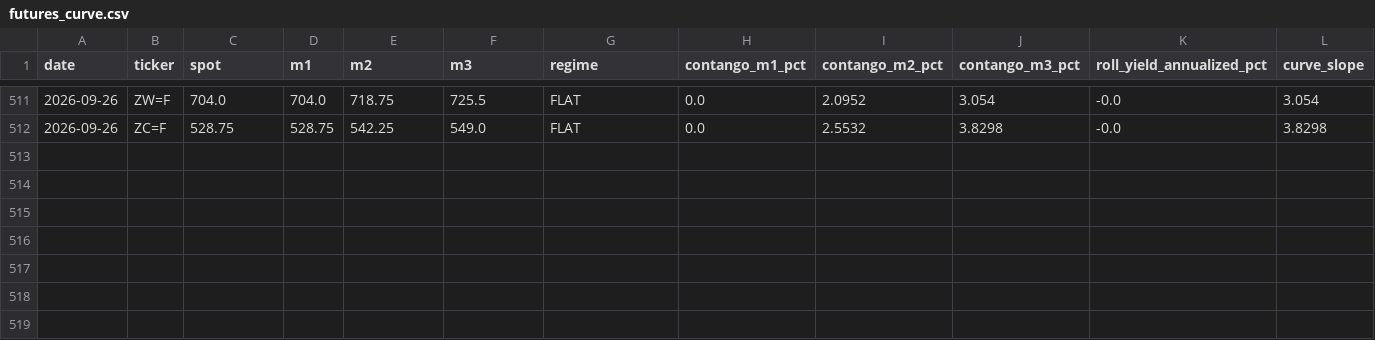
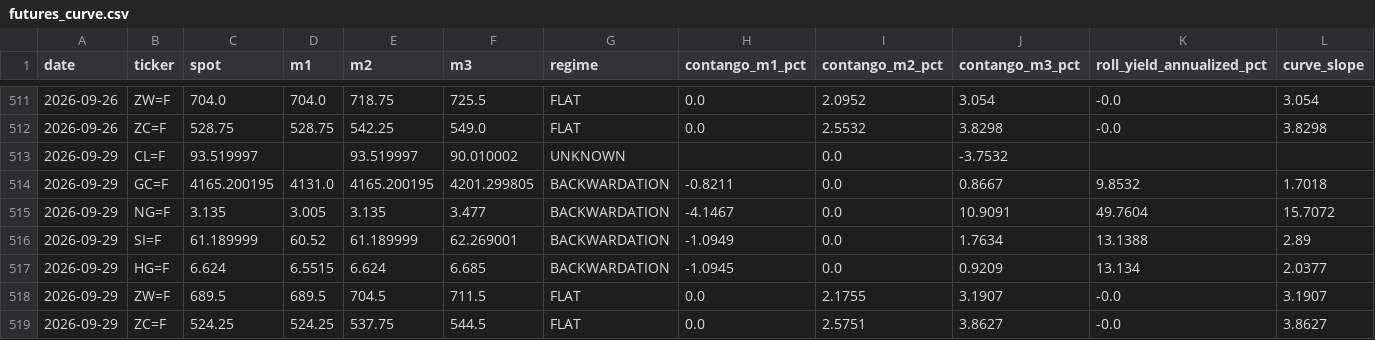
Before and after one commit to romankostin25-code/timecopilot-tracker, a CSV file: data/futures_curve.csv, drawn as a sheet; only a part is shown, gaps mark what is left out; the diff names each change by its address in the sheet, - before the commit and + after, or states it on an @@ line.

```diff
--- a/data/futures_curve.csv
+++ b/data/futures_curve.csv
+row 513: 2026-09-29 | CL=F | 93.519997 |  | 93.519997 | 90.010002 | UNKNOWN |  | 0.0 | -3.7532
+row 514: 2026-09-29 | GC=F | 4165.200195 | 4131.0 | 4165.200195 | 4201.299805 | BACKWARDATION | -0.8211 | 0.0 | 0.8667 | 9.8532 | 1.7018
+row 515: 2026-09-29 | NG=F | 3.135 | 3.005 | 3.135 | 3.477 | BACKWARDATION | -4.1467 | 0.0 | 10.9091 | 49.7604 | 15.7072
+row 516: 2026-09-29 | SI=F | 61.189999 | 60.52 | 61.189999 | 62.269001 | BACKWARDATION | -1.0949 | 0.0 | 1.7634 | 13.1388 | 2.89
+row 517: 2026-09-29 | HG=F | 6.624 | 6.5515 | 6.624 | 6.685 | BACKWARDATION | -1.0945 | 0.0 | 0.9209 | 13.134 | 2.0377
+row 518: 2026-09-29 | ZW=F | 689.5 | 689.5 | 704.5 | 711.5 | FLAT | 0.0 | 2.1755 | 3.1907 | -0.0 | 3.1907
+row 519: 2026-09-29 | ZC=F | 524.25 | 524.25 | 537.75 | 544.5 | FLAT | 0.0 | 2.5751 | 3.8627 | -0.0 | 3.8627
```
Also changed, not shown: data/macro_context.csv, data/price_history.csv, 6 other files.
